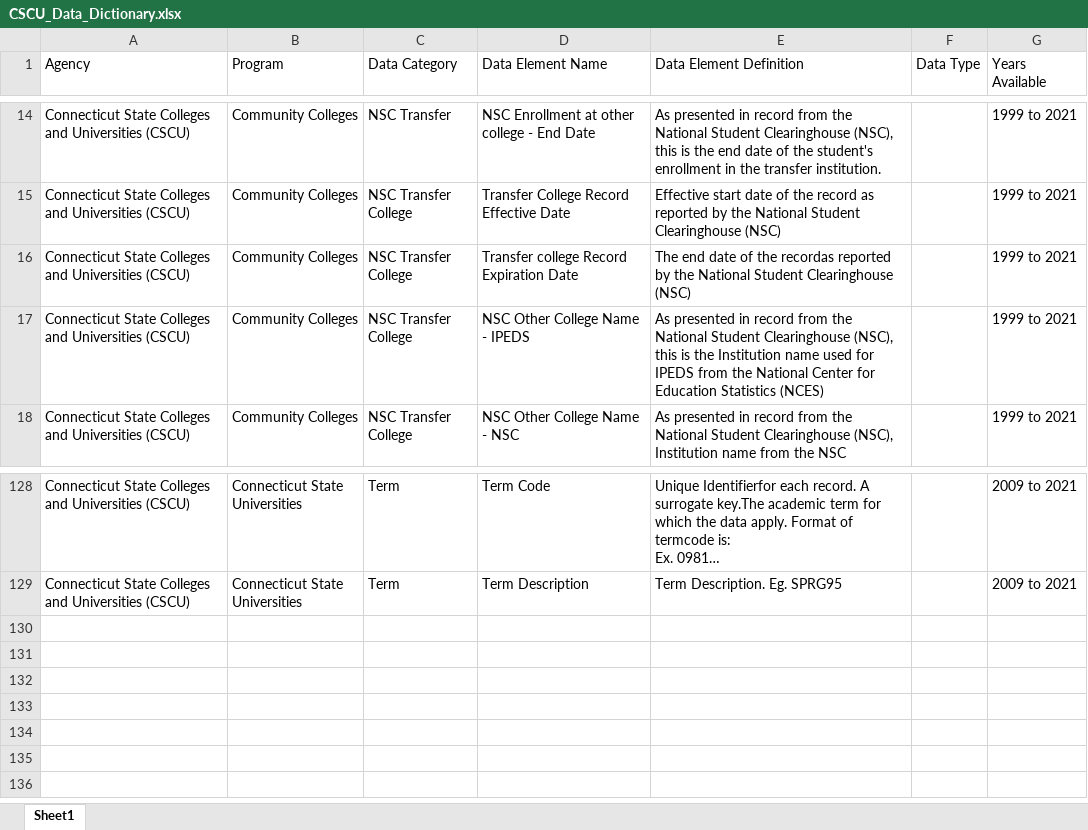
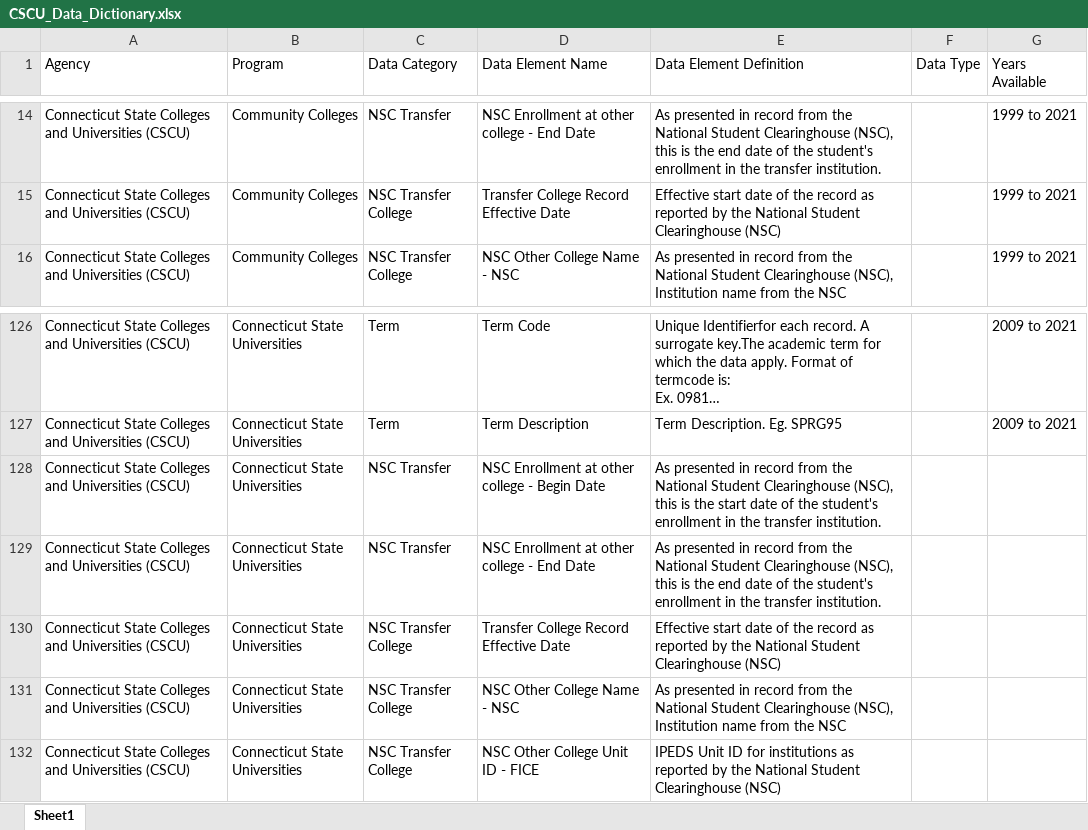
Before and after one commit to P20-WIN/Data-Dictionaries, an Excel workbook: Data Dictionaries (Upload Here)/CSCU/CSCU_Data_Dictionary.xlsx, sheet Sheet1, drawn as a sheet; only a part is shown, gaps mark what is left out; long unchanged cells end in …; values as stored, in another font and other column widths than the file's, no borders; removed rows and columns are numbered as before the commit, all else as after; the diff names each change by its address in the sheet, - before the commit and + after, or states it on an @@ line.

Commit message:
Update CSCU_Data_Dictionary.xlsx

```diff
--- a/Data Dictionaries (Upload Here)/CSCU/CSCU_Data_Dictionary.xlsx (sheet Sheet1)
+++ b/Data Dictionaries (Upload Here)/CSCU/CSCU_Data_Dictionary.xlsx (sheet Sheet1)
-row 16: Connecticut State Colleges and Universities (CSCU) | Community Colleges | NSC Transfer College | Transfer college Record Expiration Date | The end date of the recordas reported by the National Student Clearinghouse (NSC) |  | 1999 to 2021
-row 17: Connecticut State Colleges and Universities (CSCU) | Community Colleges | NSC Transfer College | NSC Other College Name - IPEDS | As presented in record from the National Student Clearinghouse (NSC), this is the Institution name used for IPEDS from the National Center for Education Statistics (NCES) |  | 1999 to 2021
+row 128: Connecticut State Colleges and Universities (CSCU) | Connecticut State Universities | NSC Transfer | NSC Enrollment at other college - Begin Date | As presented in record from the National Student Clearinghouse (NSC), this is the start date of the student's enrollment in the transfer institution.
+row 129: Connecticut State Colleges and Universities (CSCU) | Connecticut State Universities | NSC Transfer | NSC Enrollment at other college - End Date | As presented in record from the National Student Clearinghouse (NSC), this is the end date of the student's enrollment in the transfer institution.
+row 130: Connecticut State Colleges and Universities (CSCU) | Connecticut State Universities | NSC Transfer College | Transfer College Record Effective Date | Effective start date of the record as reported by the National Student Clearinghouse (NSC)
+row 131: Connecticut State Colleges and Universities (CSCU) | Connecticut State Universities | NSC Transfer College | NSC Other College Name - NSC | As presented in record from the National Student Clearinghouse (NSC), Institution name from the NSC
+row 132: Connecticut State Colleges and Universities (CSCU) | Connecticut State Universities | NSC Transfer College | NSC Other College Unit ID - FICE | IPEDS Unit ID for institutions as reported by the National Student Clearinghouse (NSC)
```
